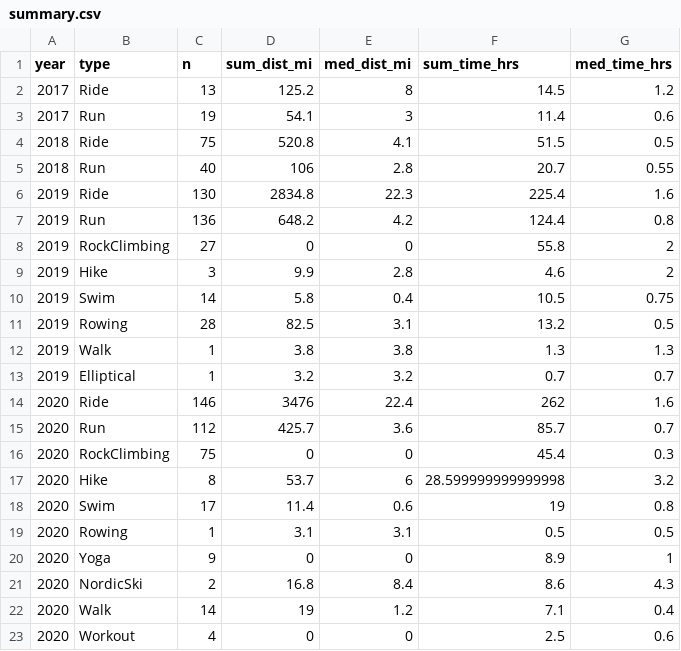
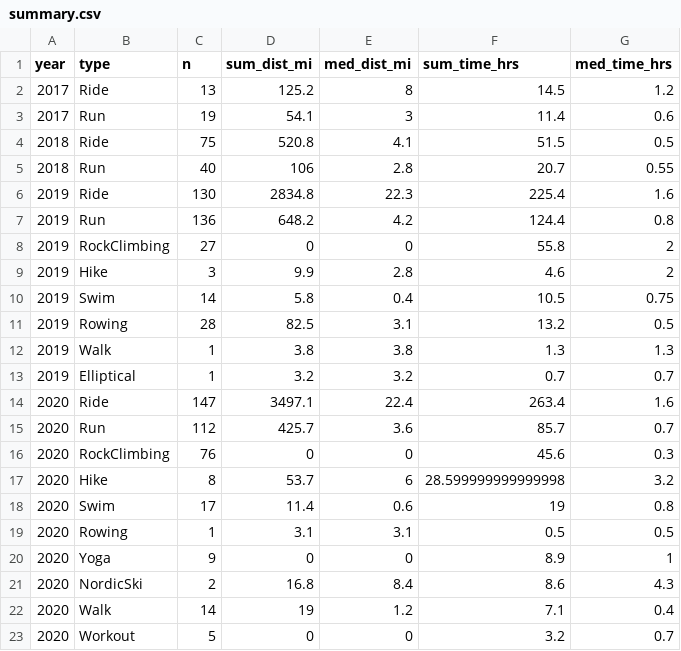
Before and after one commit to kelly-sovacool/strava, a CSV file: data/processed/summary.csv, drawn as a sheet.

```diff
--- a/data/processed/summary.csv
+++ b/data/processed/summary.csv
@@ -13,5 +13,5 @@ year,type,n,sum_dist_mi,med_dist_mi,sum_time_hrs,med_time_hrs
 2019,Elliptical,1,3.2,3.2,0.7,0.7
-2020,Ride,146,3476,22.4,262,1.6
+2020,Ride,147,3497.1,22.4,263.4,1.6
 2020,Run,112,425.7,3.6,85.7,0.7
-2020,RockClimbing,75,0,0,45.4,0.3
+2020,RockClimbing,76,0,0,45.6,0.3
 2020,Hike,8,53.7,6,28.599999999999998,3.2
@@ -22,2 +22,2 @@ year,type,n,sum_dist_mi,med_dist_mi,sum_time_hrs,med_time_hrs
 2020,Walk,14,19,1.2,7.1,0.4
-2020,Workout,4,0,0,2.5,0.6
+2020,Workout,5,0,0,3.2,0.7
```
Also changed, not shown: data/processed/activities.csv, data/raw/activities.csv, 31 other files.
